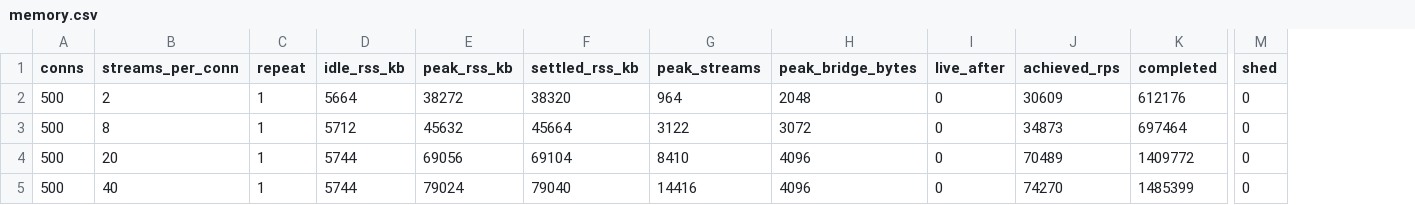
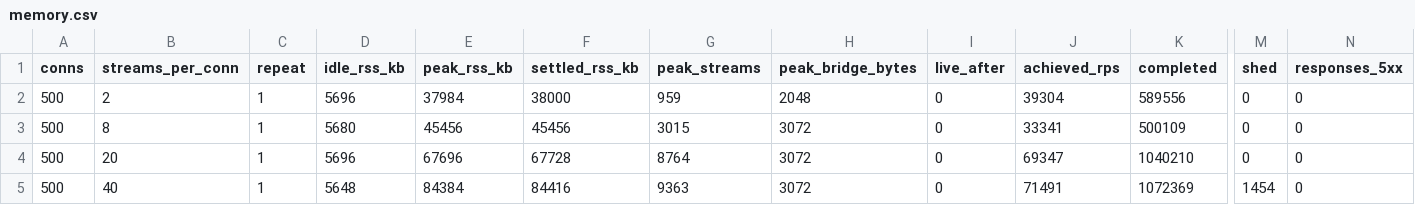
Before and after one commit to Shohruz7/Multi-Level-Proxy, a CSV file: bench/memory.csv, drawn as a sheet; only a part is shown, gaps mark what is left out; the diff covers the shown part only; the diff names each change by its address in the sheet, - before the commit and + after, or states it on an @@ line.

Commit message:
bench(memory): the concurrency ceiling was the harness, not the proxy
Every concurrency figure this project has produced came from 500x40 or
below, a shape described throughout as overloaded. It is not. Swept to
500x120 the proxy holds a median of 24,904 concurrent streams in 103 MB,
with zero failed requests and zero 5xx across all eighteen runs.

Nothing in the proxy changed to produce that. No constant, no policy,
not one line of core/ or h2proxyd/ - the load was simply never turned up
far enough to find the edge. The earlier numbers were not wrong about
what they measured; they were measurements of the benchmark.

Records 5xx alongside failures and shedding, because the three are
different events and the difference carried the result here. At 500x120
the pool shed 8,367 requests - refused because a connection's
wait-for-a-slot queue was full - and the retry path carried every one of
them to another connection. Both failed and responses_5xx are zero.
Reading shed as an error rate would badly misreport this proxy, so the
columns now sit next to each other rather than being inferred from one
another after the fact.

The spread widens with the load and the median hides it, so the text
says so: 959/977/949 at 500x2 is inside 3%, while 30,702/24,904/21,691
at 500x120 is a 41% spread. The honest form of the headline is a median
with its range, not a single number.

The per-stream slope is not constant either - 3,126 bytes fitted over 2
to 40 against 1,691 over 80 to 120 - so it amortises as the table fills
and the six-point figure of 2,865 is quoted as a fit rather than a
constant.

What does not move: the bridge high-water mark is 4,096 bytes at every
shape, including 60,000 offered in-flight requests. One page of response
data in flight, which is the bounded-memory claim as a measurement.

```diff
--- a/bench/memory.csv
+++ b/bench/memory.csv
+column N (responses_5xx), rows 2-5: all 0
-D2 (idle_rss_kb): 5664
+D2 (idle_rss_kb): 5696
-E2 (peak_rss_kb): 38272
+E2 (peak_rss_kb): 37984
-F2 (settled_rss_kb): 38320
+F2 (settled_rss_kb): 38000
-G2 (peak_streams): 964
+G2 (peak_streams): 959
-J2 (achieved_rps): 30609
+J2 (achieved_rps): 39304
-K2 (completed): 612176
+K2 (completed): 589556
-D3 (idle_rss_kb): 5712
+D3 (idle_rss_kb): 5680
-E3 (peak_rss_kb): 45632
+E3 (peak_rss_kb): 45456
-F3 (settled_rss_kb): 45664
+F3 (settled_rss_kb): 45456
-G3 (peak_streams): 3122
+G3 (peak_streams): 3015
-J3 (achieved_rps): 34873
+J3 (achieved_rps): 33341
-K3 (completed): 697464
+K3 (completed): 500109
-D4 (idle_rss_kb): 5744
+D4 (idle_rss_kb): 5696
-E4 (peak_rss_kb): 69056
+E4 (peak_rss_kb): 67696
-F4 (settled_rss_kb): 69104
+F4 (settled_rss_kb): 67728
-G4 (peak_streams): 8410
+G4 (peak_streams): 8764
-H4:H5 (peak_bridge_bytes): 4096
+H4:H5 (peak_bridge_bytes): 3072
-J4 (achieved_rps): 70489
+J4 (achieved_rps): 69347
-K4 (completed): 1409772
+K4 (completed): 1040210
-D5 (idle_rss_kb): 5744
+D5 (idle_rss_kb): 5648
-E5 (peak_rss_kb): 79024
+E5 (peak_rss_kb): 84384
-F5 (settled_rss_kb): 79040
+F5 (settled_rss_kb): 84416
-G5 (peak_streams): 14416
+G5 (peak_streams): 9363
-J5 (achieved_rps): 74270
+J5 (achieved_rps): 71491
-K5 (completed): 1485399
+K5 (completed): 1072369
-M5 (shed): 0
+M5 (shed): 1454
```
Also changed, not shown: 6 added rows and 54 edited cells elsewhere in this file, 3 other files.
